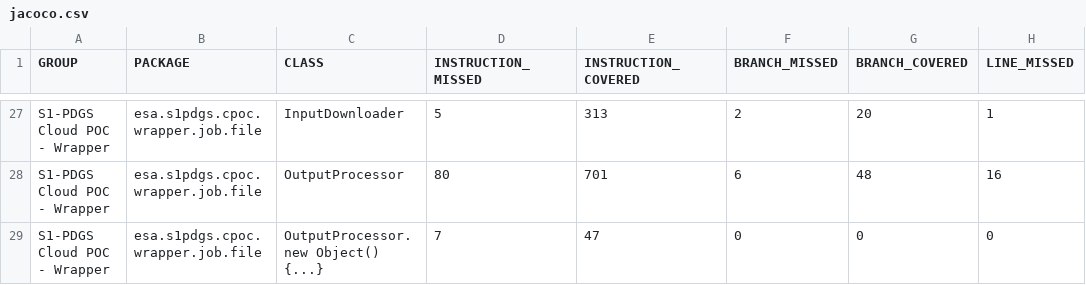
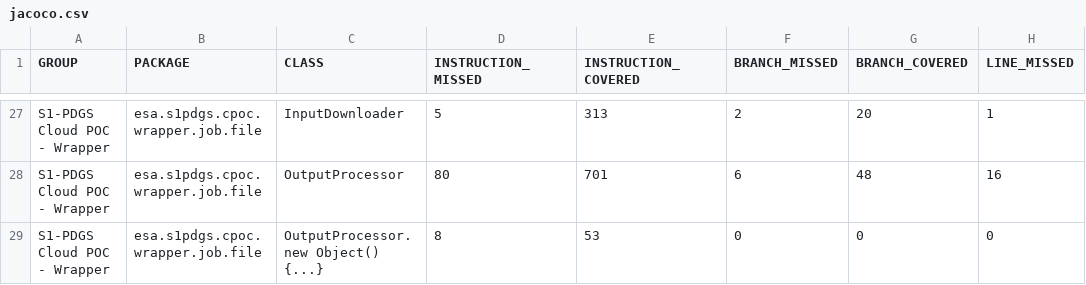
Before and after one commit to COPRS/production-common, a CSV file: build/html-reports/jacoco-ut/jacoco.csv, drawn as a sheet; only a part is shown, gaps mark what is left out; the diff names each change by its address in the sheet, - before the commit and + after, or states it on an @@ line.

Commit message:
Add L0_SEGMENT_REPORT

```diff
--- a/build/html-reports/jacoco-ut/jacoco.csv
+++ b/build/html-reports/jacoco-ut/jacoco.csv
-D29 (INSTRUCTION_MISSED): 7
+D29 (INSTRUCTION_MISSED): 8
-E29 (INSTRUCTION_COVERED): 47
+E29 (INSTRUCTION_COVERED): 53
```
Also changed, not shown: 11 other files.
